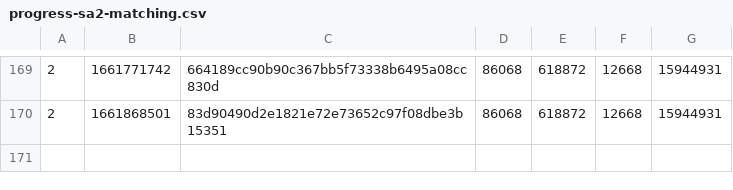
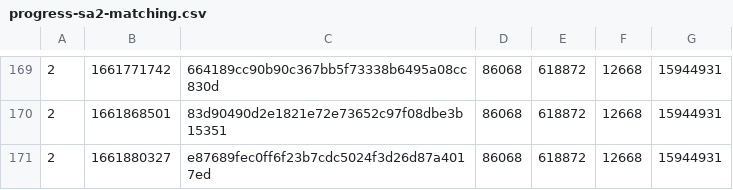
Before and after one commit to SAT-R/sa2, a CSV file: reports/progress-sa2-matching.csv, drawn as a sheet; only a part is shown, gaps mark what is left out.

Commit message:
match VramFree

```diff
--- a/reports/progress-sa2-matching.csv
+++ b/reports/progress-sa2-matching.csv
@@ -170 +170,2 @@
 2,1661868501,83d90490d2e1821e72e73652c97f08dbe3b15351,86068,618872,12668,15944931
+2,1661880327,e87689fec0ff6f23b7cdc5024f3d26d87a4017ed,86068,618872,12668,15944931
```
Also changed, not shown: reports/progress-sa2-nonmatching.csv.
